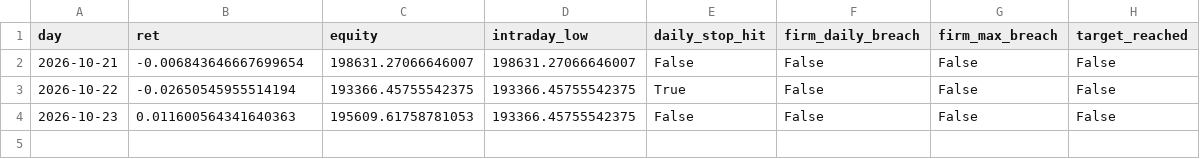
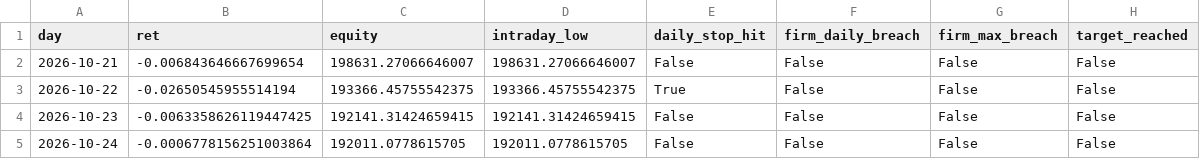
Before and after one commit to guusje95-cell/Quant-prop-lab, a CSV file: paper_trading/bf26/daily.csv, drawn as a sheet.

```diff
--- a/paper_trading/bf26/daily.csv
+++ b/paper_trading/bf26/daily.csv
@@ -3,2 +3,3 @@ day,ret,equity,intraday_low,daily_stop_hit,firm_daily_breach,firm_max_breach,tar
 2026-10-22,-0.02650545955514194,193366.45755542375,193366.45755542375,True,False,False,False
-2026-10-23,0.011600564341640363,195609.61758781053,193366.45755542375,False,False,False,False
+2026-10-23,-0.0063358626119447425,192141.31424659415,192141.31424659415,False,False,False,False
+2026-10-24,-0.0006778156251003864,192011.0778615705,192011.0778615705,False,False,False,False
```
Also changed, not shown: paper_trading/bf26/reconcile.csv, 5 other files.
